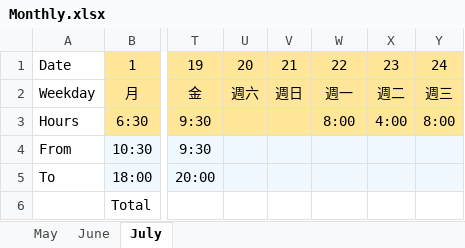
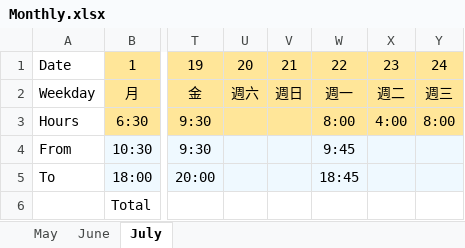
Before and after one commit to HughChiou/AngularAdvanced, an Excel workbook: Monthly.xlsx, sheet July, drawn as a sheet; only a part is shown, gaps mark what is left out; values as stored, in another font and other column widths than the file's, no borders; the diff names each change by its address in the sheet, - before the commit and + after, or states it on an @@ line.

Commit message:
update

```diff
--- a/Monthly.xlsx (sheet July)
+++ b/Monthly.xlsx (sheet July)
-W4: (empty)
+W4: 9:45
-W5: (empty)
+W5: 18:45
```
